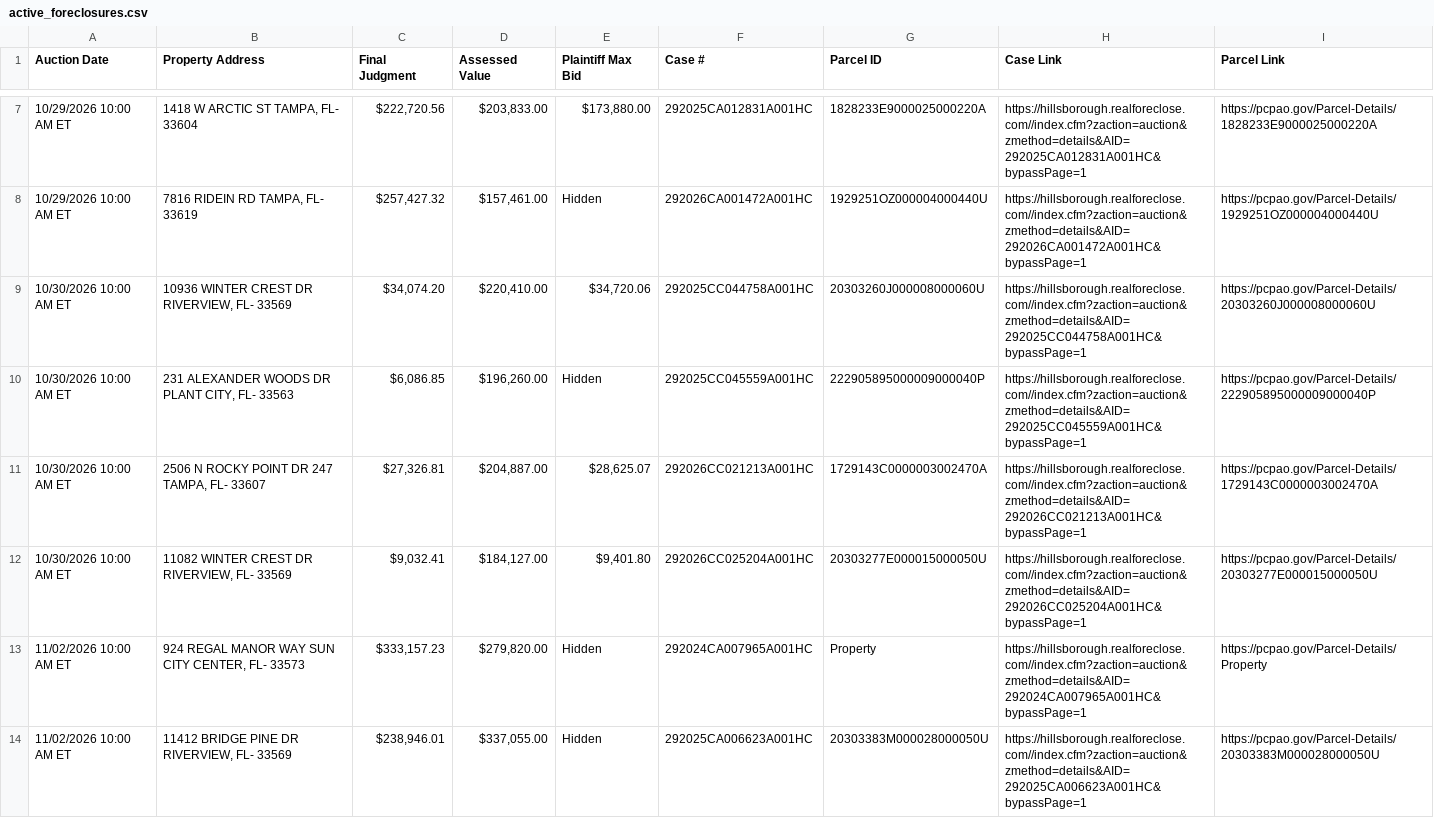
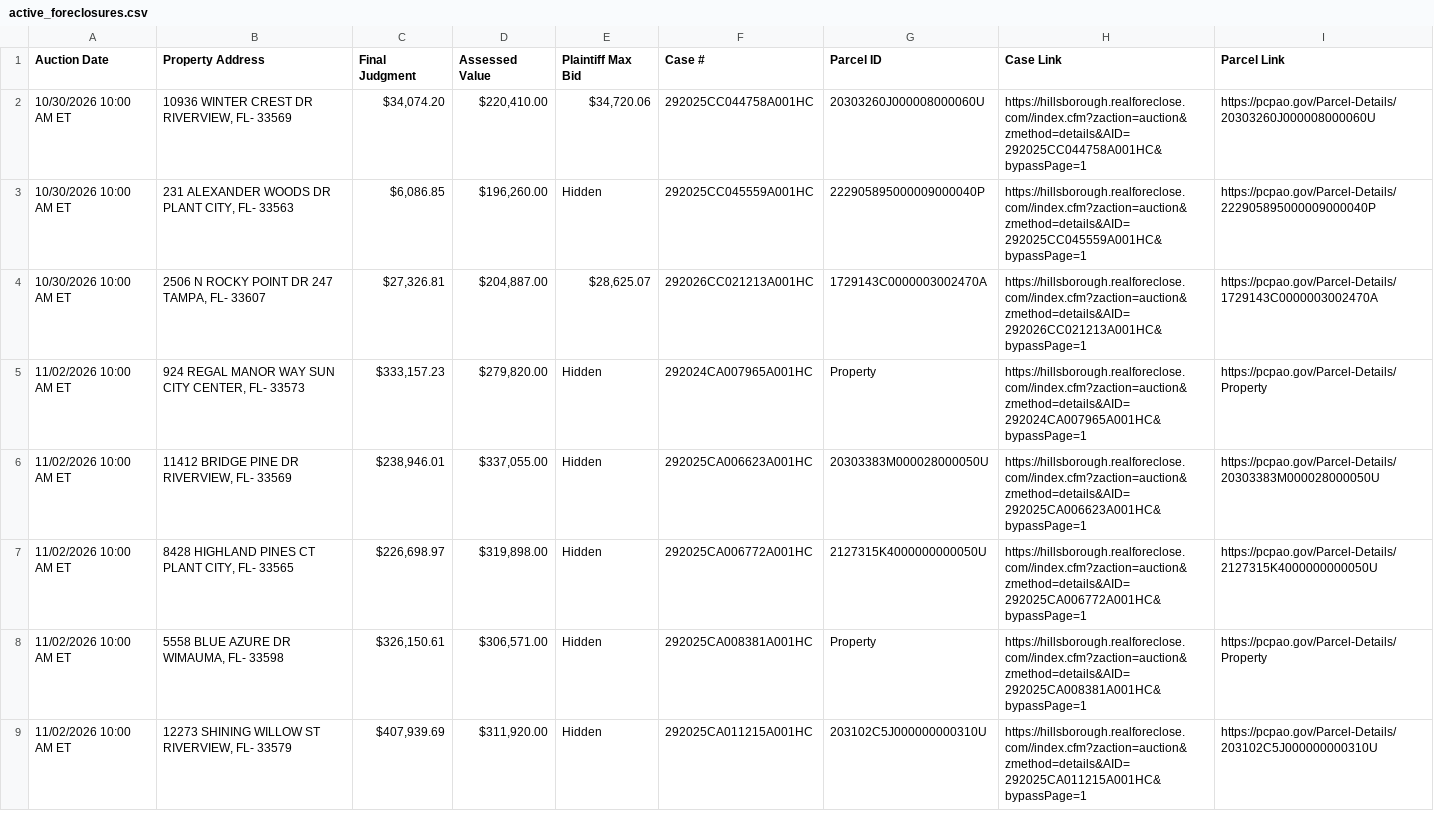
Before and after one commit to figlesias7/realforeclose-hillsborough, a CSV file: data/active_foreclosures.csv, drawn as a sheet; only a part is shown, gaps mark what is left out; the shorter side is filled out with more unchanged rows; the diff covers the shown part only.

```diff
--- a/data/active_foreclosures.csv
+++ b/data/active_foreclosures.csv
@@ -7,3 +2 @@ Auction Date,Property Address,Final Judgment,Assessed Value,Plaintiff Max Bid,Ca
-10/29/2026 10:00 AM ET,"1418 W ARCTIC ST TAMPA, FL- 33604","$222,720.56","$203,833.00","$173,880.00",292025CA012831A001HC,1828233E9000025000220A,https://hillsborough.realforeclose.com//index.cfm?zaction=auction&zmethod=details&AID=292025CA012831A001HC&bypassPage=1,https://pcpao.gov/Parcel-Details/1828233E9000025000220A
-10/29/2026 10:00 AM ET,"7816 RIDEIN RD TAMPA, FL- 33619","$257,427.32","$157,461.00",Hidden,292026CA001472A001HC,1929251OZ000004000440U,https://hillsborough.realforeclose.com//index.cfm?zaction=auction&zmethod=details&AID=292026CA001472A001HC&bypassPage=1,https://pcpao.gov/Parcel-Details/1929251OZ000004000440U
 10/30/2026 10:00 AM ET,"10936 WINTER CREST DR RIVERVIEW, FL- 33569","$34,074.20","$220,410.00","$34,720.06",292025CC044758A001HC,20303260J000008000060U,https://hillsborough.realforeclose.com//index.cfm?zaction=auction&zmethod=details&AID=292025CC044758A001HC&bypassPage=1,https://pcpao.gov/Parcel-Details/20303260J000008000060U
@@ -11,3 +4,2 @@ Auction Date,Property Address,Final Judgment,Assessed Value,Plaintiff Max Bid,Ca
 10/30/2026 10:00 AM ET,"2506 N ROCKY POINT DR 247 TAMPA, FL- 33607","$27,326.81","$204,887.00","$28,625.07",292026CC021213A001HC,1729143C0000003002470A,https://hillsborough.realforeclose.com//index.cfm?zaction=auction&zmethod=details&AID=292026CC021213A001HC&bypassPage=1,https://pcpao.gov/Parcel-Details/1729143C0000003002470A
-10/30/2026 10:00 AM ET,"11082 WINTER CREST DR RIVERVIEW, FL- 33569","$9,032.41","$184,127.00","$9,401.80",292026CC025204A001HC,20303277E000015000050U,https://hillsborough.realforeclose.com//index.cfm?zaction=auction&zmethod=details&AID=292026CC025204A001HC&bypassPage=1,https://pcpao.gov/Parcel-Details/20303277E000015000050U
 11/02/2026 10:00 AM ET,"924 REGAL MANOR WAY SUN CITY CENTER, FL- 33573","$333,157.23","$279,820.00",Hidden,292024CA007965A001HC,Property,https://hillsborough.realforeclose.com//index.cfm?zaction=auction&zmethod=details&AID=292024CA007965A001HC&bypassPage=1,https://pcpao.gov/Parcel-Details/Property
```
Also changed, not shown: 6 removed rows and 1 edited cell elsewhere in this file, data/event_log.csv, 3 other files.
